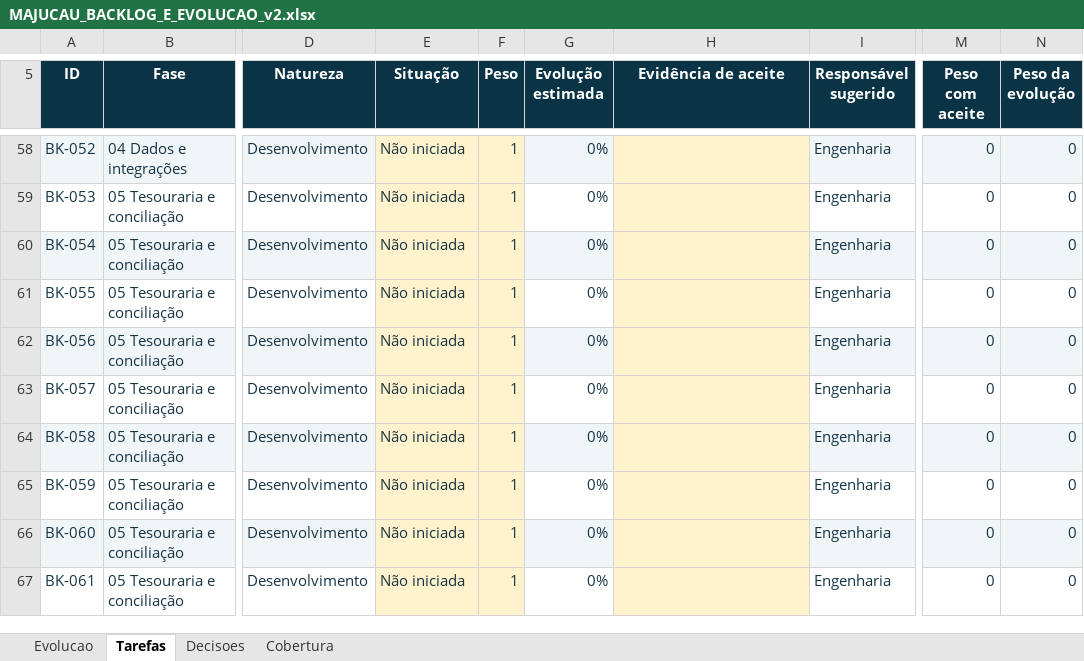
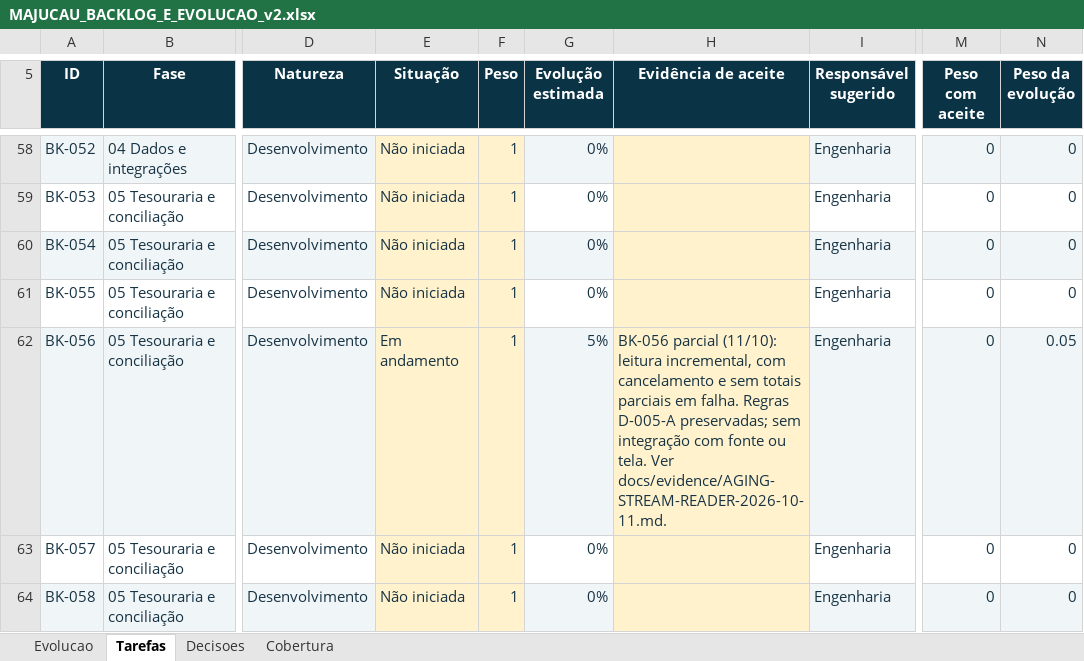
Before and after one commit to guilhermejacyzin/majucau, an Excel workbook: docs/planejamento/outputs/MAJUCAU_BACKLOG_E_EVOLUCAO_v2.xlsx, sheet Tarefas, drawn as a sheet; only a part is shown, gaps mark what is left out; the shorter side is filled out with more unchanged rows; values as stored, in another font and other column widths than the file's, no borders; conditional formats and table styles not drawn; the diff names each change by its address in the sheet, - before the commit and + after, or states it on an @@ line.

Commit message:
Adiciona leitura incremental para aging de recebíveis
O que é: avanço inicial do BK-056, com leitura incremental das contas a receber.

O que foi feito: criado um leitor de um título por vez com contexto de cancelamento; mantida compatibilidade com a função anterior; adicionados casos de leitura em fluxo, erro e cancelamento; atualizados evidência, backlog e planilha de acompanhamento. Regras D-005-A, telas aprovadas e estrutura da calculadora permanecem intactas.

Próximo passo: integrar o leitor a uma consulta real de Contas a Receber e à tela, respeitando as dependências BK-046, BK-053 e BK-020.

Quanto falta para terminar a tarefa: 95% estimados (BK-056 em 5%; fundação técnica sem integração de produção).

Quanto falta para terminar o projeto: 91,7% estimados no backlog (127 tarefas; 8,3% concluído). Esta estimativa não representa prontidão para produção.

```diff
--- a/docs/planejamento/outputs/MAJUCAU_BACKLOG_E_EVOLUCAO_v2.xlsx (sheet Tarefas)
+++ b/docs/planejamento/outputs/MAJUCAU_BACKLOG_E_EVOLUCAO_v2.xlsx (sheet Tarefas)
-E62 (Situação): Não iniciada
+E62 (Situação): Em andamento
-G62 (Evolução estimada): 0%
+G62 (Evolução estimada): 5%
-H62 (Evidência de aceite): (empty)
+H62 (Evidência de aceite): BK-056 parcial (11/10): leitura incremental, com cancelamento e sem totais parciais em falha. Regras D-005-A preservadas; sem integração com fonte ou tela. Ver docs/evidence/AGING-STREAM-READER-2026-10-11.md.
-N62 (Peso da evolução): 0
+N62 (Peso da evolução): 0.05
```
Also changed, not shown: sheet Evolucao, 4 other files.
